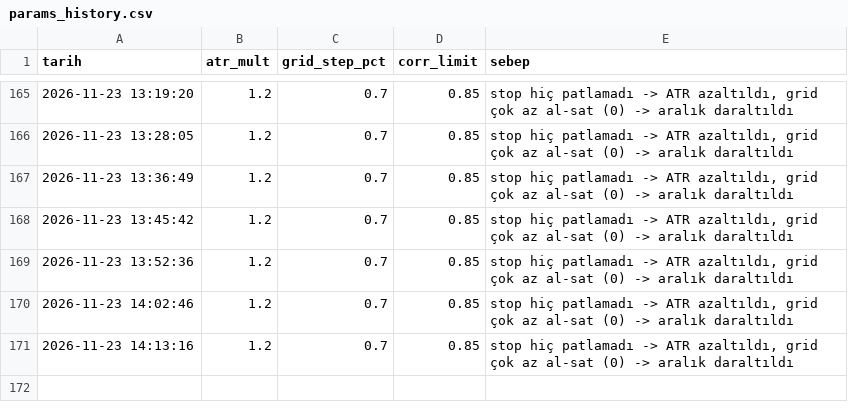
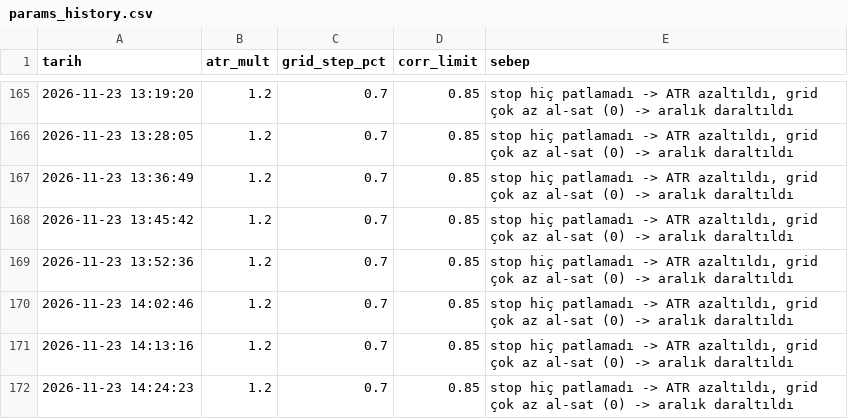
Before and after one commit to hakansazci01/hsc-borsa-analiz, a CSV file: params_history.csv, drawn as a sheet; only a part is shown, gaps mark what is left out; the diff names each change by its address in the sheet, - before the commit and + after, or states it on an @@ line.

```diff
--- a/params_history.csv
+++ b/params_history.csv
+row 172: 2026-11-23 14:24:23 | 1.2 | 0.7 | 0.85 | stop hiç patlamadı -> ATR azaltıldı, grid çok az al-sat (0) -> aralık daraltıldı
```
Also changed, not shown: manual_log.csv, monthly_backtest.csv, 1 other file.
